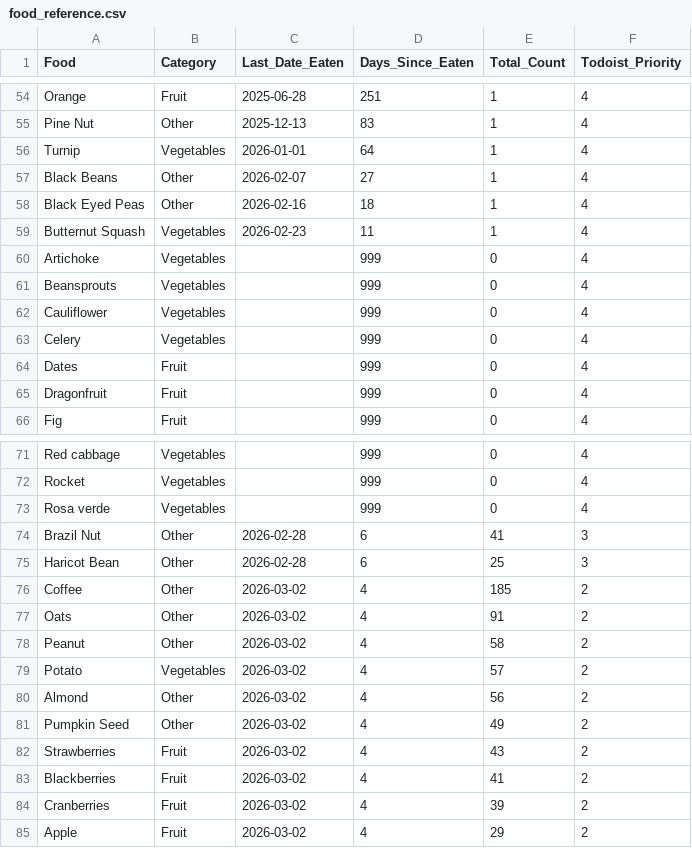
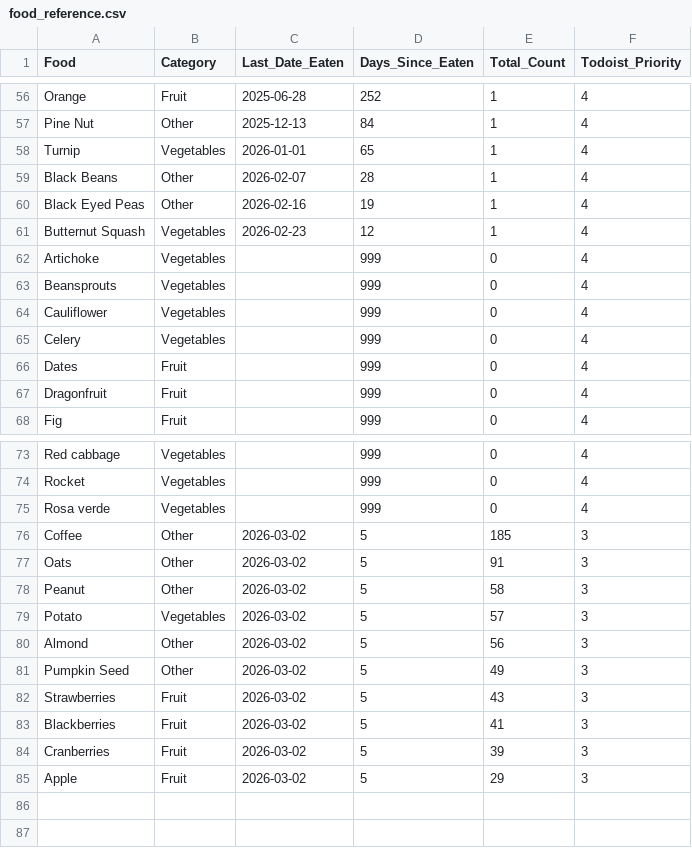
Before and after one commit to JevonDaffyd/python-food-tracker, a CSV file: food_reference.csv, drawn as a sheet; only a part is shown, gaps mark what is left out; removed rows and columns are numbered as before the commit, all else as after; the diff covers the shown part only; the diff names each change by its address in the sheet, - before the commit and + after, or states it on an @@ line.

```diff
--- a/food_reference.csv
+++ b/food_reference.csv
-D56 (Days_Since_Eaten): 251
+D56 (Days_Since_Eaten): 252
-D57 (Days_Since_Eaten): 83
+D57 (Days_Since_Eaten): 84
-D58 (Days_Since_Eaten): 64
+D58 (Days_Since_Eaten): 65
-D59 (Days_Since_Eaten): 27
+D59 (Days_Since_Eaten): 28
-D60 (Days_Since_Eaten): 18
+D60 (Days_Since_Eaten): 19
-D61 (Days_Since_Eaten): 11
+D61 (Days_Since_Eaten): 12
-row 74: Brazil Nut | Other | 2026-02-28 | 6 | 41 | 3
-row 75: Haricot Bean | Other | 2026-02-28 | 6 | 25 | 3
-D76:D85 (Days_Since_Eaten): 4
+D76:D85 (Days_Since_Eaten): 5
-F76:F85 (Todoist_Priority): 2
+F76:F85 (Todoist_Priority): 3
```
Also changed, not shown: 2 added rows and 52 edited cells elsewhere in this file.
